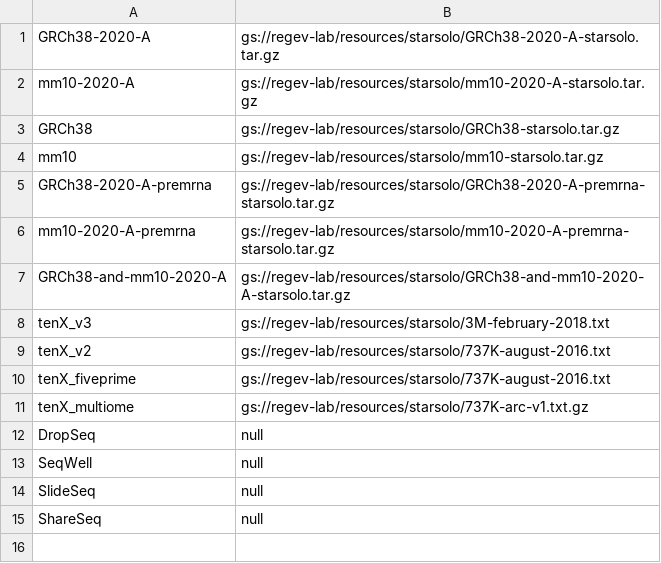
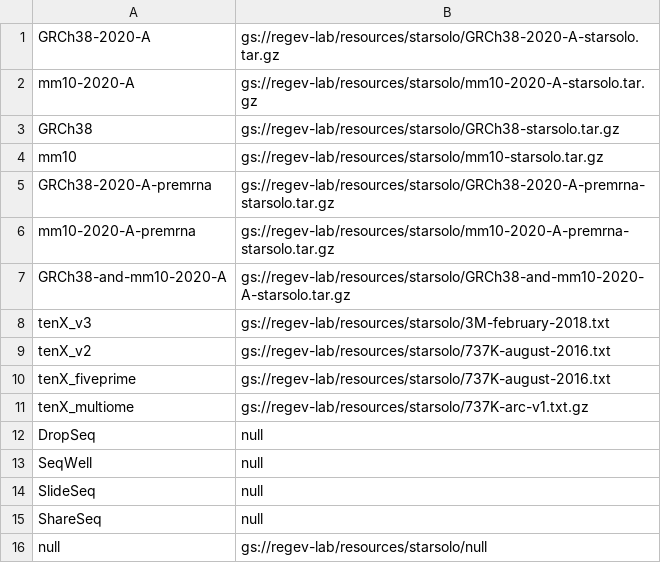
Before and after one commit to lilab-bcb/cumulus, a TSV file: workflows/starsolo/index.tsv, drawn as a sheet.

Commit message:
Add null file

```diff
--- a/workflows/starsolo/index.tsv
+++ b/workflows/starsolo/index.tsv
@@ -15 +15,2 @@ SlideSeq	null
 ShareSeq	null
+null	gs://regev-lab/resources/starsolo/null
```
Also changed, not shown: 1 other file.
